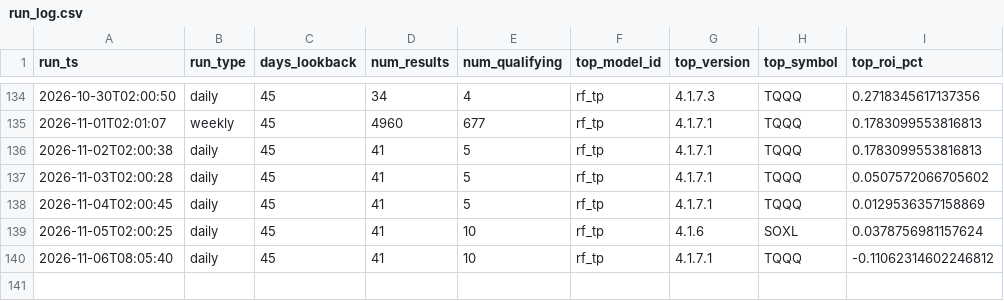
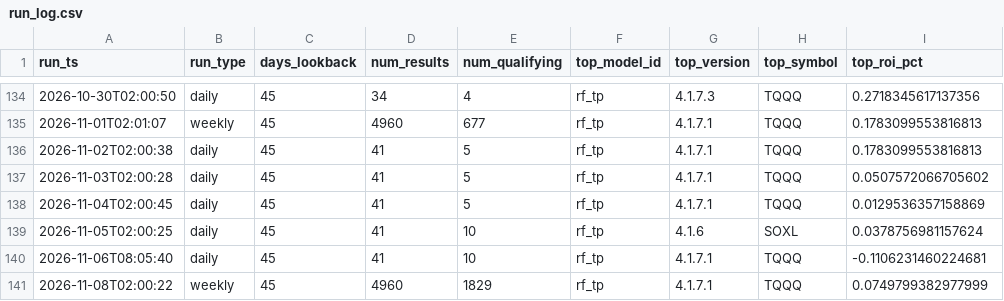
Before and after one commit to tenex-lab/tenex-lab.github.io, a CSV file: registry/run_log.csv, drawn as a sheet; only a part is shown, gaps mark what is left out.

Commit message:
Weekly full run: 20261108

```diff
--- a/registry/run_log.csv
+++ b/registry/run_log.csv
@@ -139,2 +139,3 @@ run_ts,run_type,days_lookback,num_results,num_qualifying,top_model_id,top_versio
 2026-11-05T02:00:25,daily,45,41,10,rf_tp,4.1.6,SOXL,0.0378756981157624
-2026-11-06T08:05:40,daily,45,41,10,rf_tp,4.1.7.1,TQQQ,-0.11062314602246812
+2026-11-06T08:05:40,daily,45,41,10,rf_tp,4.1.7.1,TQQQ,-0.1106231460224681
+2026-11-08T02:00:22,weekly,45,4960,1829,rf_tp,4.1.7.1,TQQQ,0.0749799382977999
```
Also changed, not shown: 2 other files.
